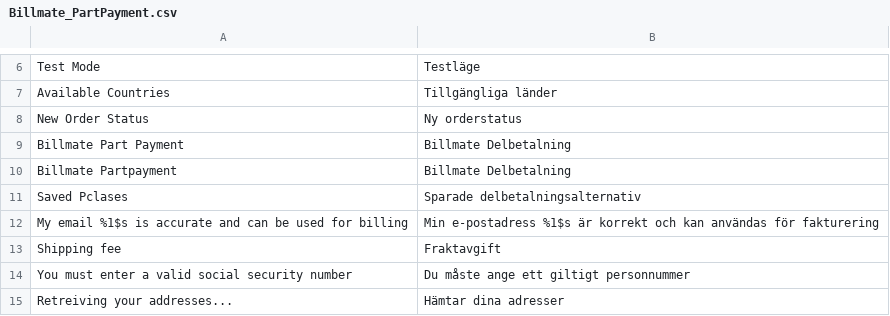
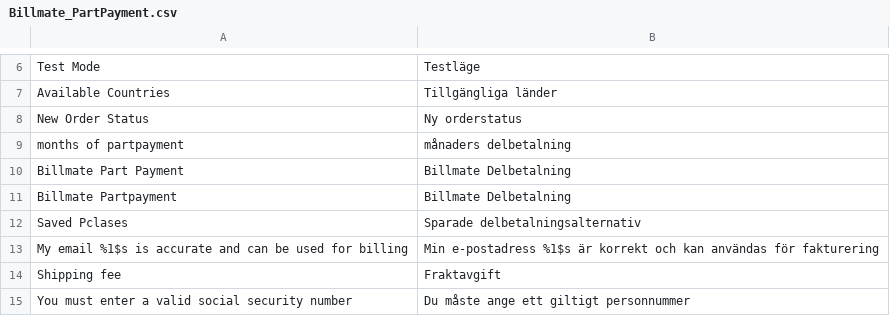
Before and after one commit to Billmate/magento, a CSV file: app/locale/sv_SE/Billmate_PartPayment.csv, drawn as a sheet; only a part is shown, gaps mark what is left out; the shorter side is filled out with more unchanged rows; the diff names each change by its address in the sheet, - before the commit and + after, or states it on an @@ line.

Commit message:
Changed the way partpayment alternatives are translated.
Related to #39

```diff
--- a/app/locale/sv_SE/Billmate_PartPayment.csv
+++ b/app/locale/sv_SE/Billmate_PartPayment.csv
+row 9: months of partpayment | månaders delbetalning
```
Also changed, not shown: 3 other files.
